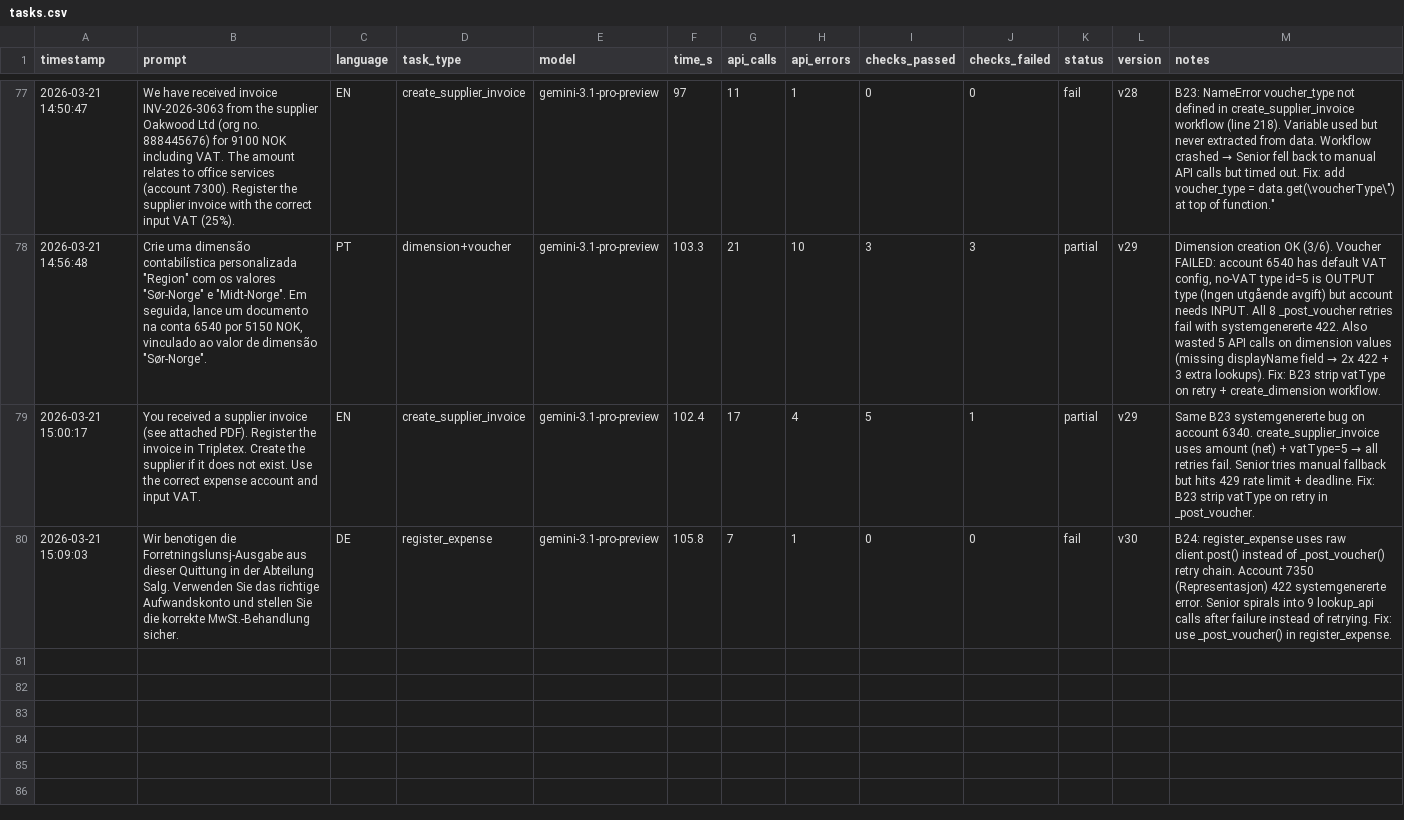
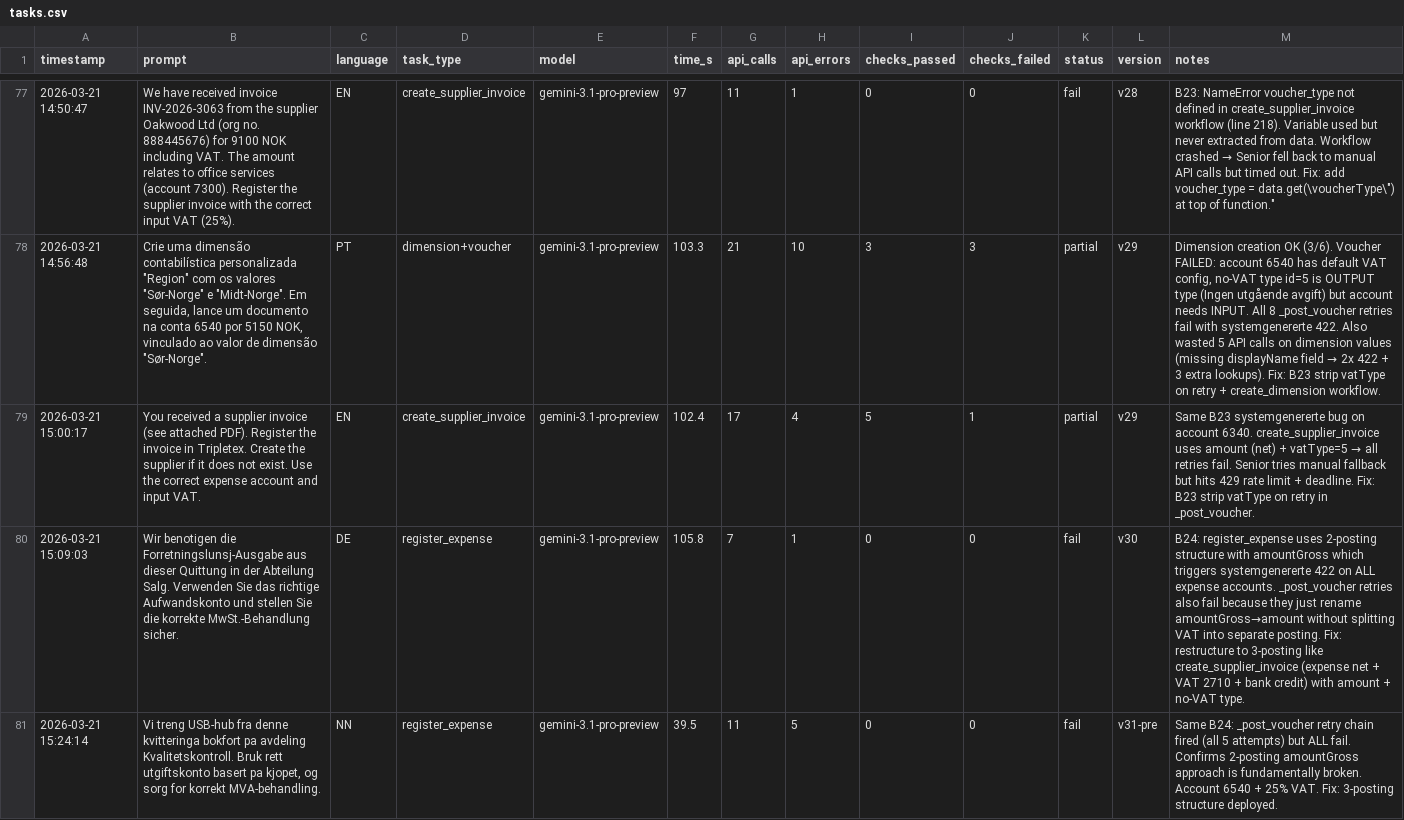
Before and after one commit to patricknitschke/nmiai-tripletex, a CSV file: docs/tasks.csv, drawn as a sheet; only a part is shown, gaps mark what is left out; the diff names each change by its address in the sheet, - before the commit and + after, or states it on an @@ line.

Commit message:
v32, expense fix AGAIN

```diff
--- a/docs/tasks.csv
+++ b/docs/tasks.csv
-M80 (notes): …register_expense uses raw client.post() instead of _post_voucher() retry chain. Account 7350 (Representasjon) 422 systemgenererte error. Senior spirals into 9 lookup_api calls after failure instead of retrying. Fix: use _post_voucher() in register_expense.
+M80 (notes): …register_expense uses 2-posting structure with amountGross which triggers systemgenererte 422 on ALL expense accounts. _post_voucher retries also fail because they just rename amountGross→amount without splitting VAT into separate posting. Fix: restructure to 3-posting like create_supplier_invoice (expense net + VAT 2710 + bank credit) with amount + no-VAT type.
+row 81: 2026-03-21 15:24:14 | Vi treng USB-hub fra denne kvitteringa bokfort pa avdeling Kvalitetskontroll. Bruk rett utgiftskonto basert pa kjopet, og sorg for korrekt MVA-behandling. | NN | register_expense | gemini-3.1-pro-preview | 39.5 | 11 | 5 | 0 | 0 | fail | v31-pre | Same B24: _post_voucher retry chain fired (all 5 attempts) but ALL fail. Confirms 2-posting amountGross approach is fundamentally broken. Account 6540 + 25% VAT. Fix: 3-posting structure deployed.
```
Also changed, not shown: 2 other files.
